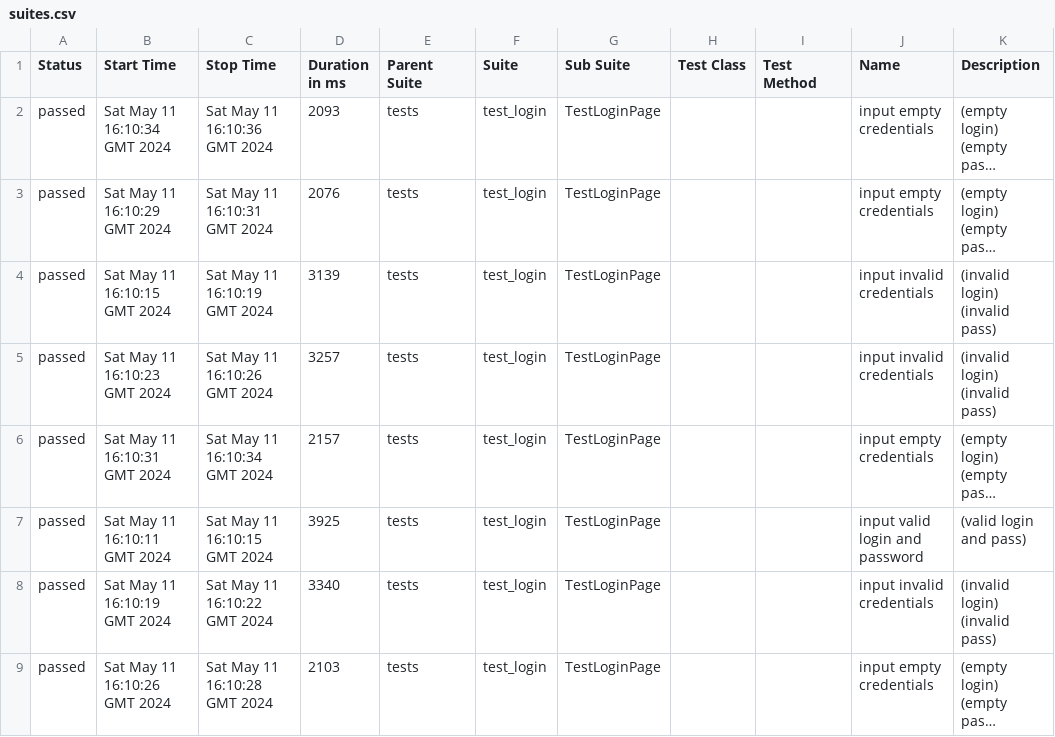
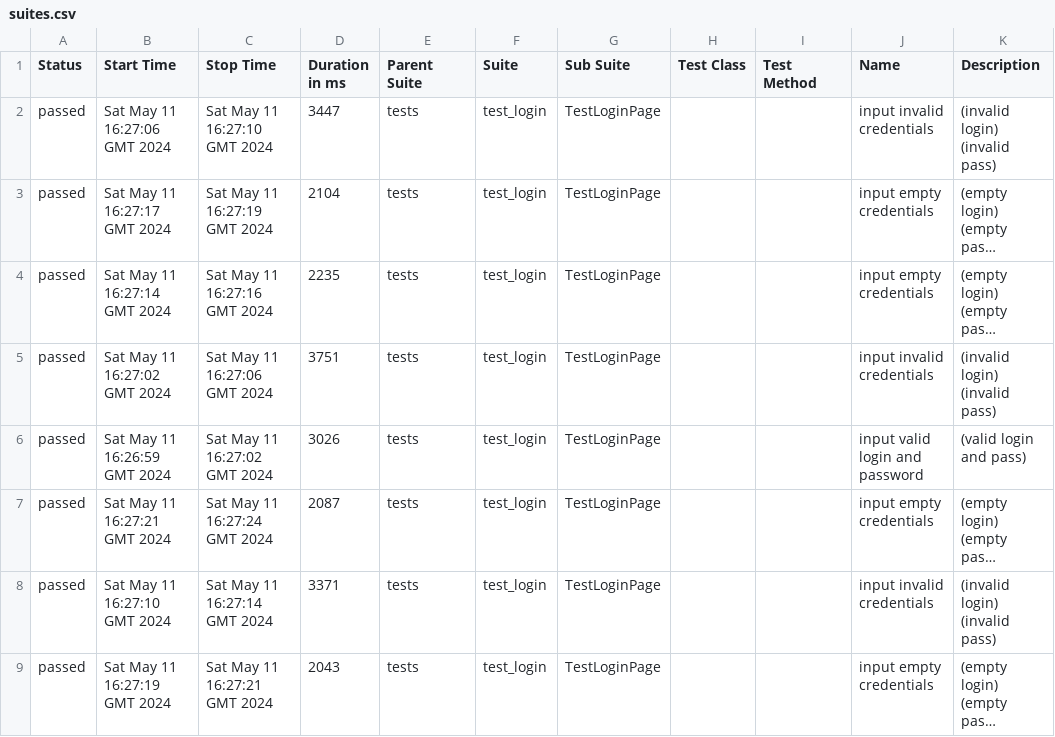
Before and after one commit to IAINTGOTTIME/ci-cd, a CSV file: data/suites.csv, drawn as a sheet; long unchanged cells end in …; removed rows and columns are numbered as before the commit, all else as after; ↵ is a line break in a cell; the diff names each change by its address in the sheet, - before the commit and + after, or states it on an @@ line.

```diff
--- a/data/suites.csv
+++ b/data/suites.csv
+row 2: passed | Sat May 11 16:27:06 GMT 2024 | Sat May 11 16:27:10 GMT 2024 | 3447 | tests | test_login | TestLoginPage |  |  | input invalid credentials | (invalid login) ↵ (invalid pass)
-B3 (Start Time): Sat May 11 16:10:34 GMT 2024
+B3 (Start Time): Sat May 11 16:27:17 GMT 2024
-C3 (Stop Time): Sat May 11 16:10:36 GMT 2024
+C3 (Stop Time): Sat May 11 16:27:19 GMT 2024
-D3 (Duration in ms): 2093
+D3 (Duration in ms): 2104
-B4 (Start Time): Sat May 11 16:10:29 GMT 2024
+B4 (Start Time): Sat May 11 16:27:14 GMT 2024
-C4 (Stop Time): Sat May 11 16:10:31 GMT 2024
+C4 (Stop Time): Sat May 11 16:27:16 GMT 2024
-D4 (Duration in ms): 2076
+D4 (Duration in ms): 2235
-B5 (Start Time): Sat May 11 16:10:15 GMT 2024
+B5 (Start Time): Sat May 11 16:27:02 GMT 2024
-C5 (Stop Time): Sat May 11 16:10:19 GMT 2024
+C5 (Stop Time): Sat May 11 16:27:06 GMT 2024
-D5 (Duration in ms): 3139
+D5 (Duration in ms): 3751
-B6 (Start Time): Sat May 11 16:10:23 GMT 2024
+B6 (Start Time): Sat May 11 16:26:59 GMT 2024
-C6 (Stop Time): Sat May 11 16:10:26 GMT 2024
+C6 (Stop Time): Sat May 11 16:27:02 GMT 2024
-D6 (Duration in ms): 3257
+D6 (Duration in ms): 3026
-J6 (Name): input invalid credentials
+J6 (Name): input valid login and password
-K6 (Description): (invalid login) ↵ (invalid pass)
+K6 (Description): (valid login and pass)
-B7 (Start Time): Sat May 11 16:10:31 GMT 2024
+B7 (Start Time): Sat May 11 16:27:21 GMT 2024
-C7 (Stop Time): Sat May 11 16:10:34 GMT 2024
+C7 (Stop Time): Sat May 11 16:27:24 GMT 2024
-D7 (Duration in ms): 2157
+D7 (Duration in ms): 2087
-row 7: passed | Sat May 11 16:10:11 GMT 2024 | Sat May 11 16:10:15 GMT 2024 | 3925 | tests | test_login | TestLoginPage |  |  | input valid login and password | (valid login and pass)
-B8 (Start Time): Sat May 11 16:10:19 GMT 2024
+B8 (Start Time): Sat May 11 16:27:10 GMT 2024
-C8 (Stop Time): Sat May 11 16:10:22 GMT 2024
+C8 (Stop Time): Sat May 11 16:27:14 GMT 2024
-D8 (Duration in ms): 3340
+D8 (Duration in ms): 3371
-B9 (Start Time): Sat May 11 16:10:26 GMT 2024
+B9 (Start Time): Sat May 11 16:27:19 GMT 2024
-C9 (Stop Time): Sat May 11 16:10:28 GMT 2024
+C9 (Stop Time): Sat May 11 16:27:21 GMT 2024
-D9 (Duration in ms): 2103
+D9 (Duration in ms): 2043
```
Also changed, not shown: 30 other files.
